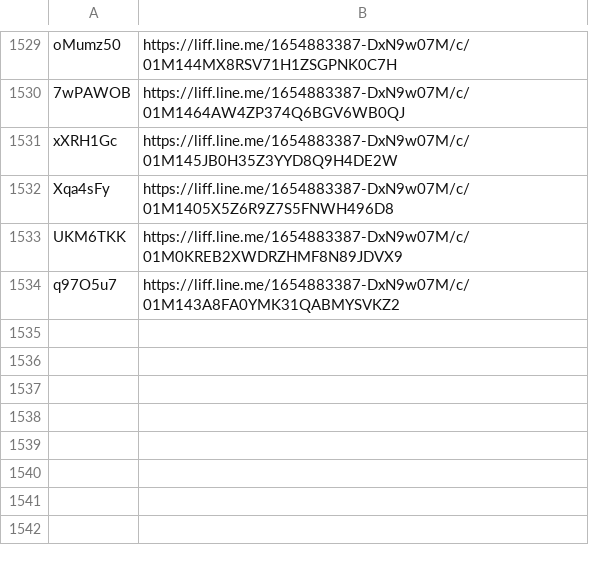
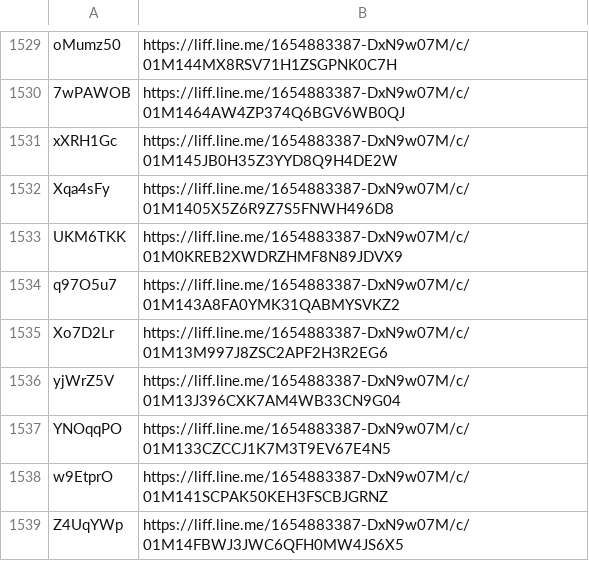
Before and after one commit to wowack7/beybuilder, a TSV file: data/draw/mapping.tsv, drawn as a sheet; only a part is shown, gaps mark what is left out.

Commit message:
chore(draw): 同步上游新公布的店家

```diff
--- a/data/draw/mapping.tsv
+++ b/data/draw/mapping.tsv
@@ -1534 +1534,6 @@ UKM6TKK	https://liff.line.me/1654883387-DxN9w07M/c/01M0KREB2XWDRZHMF8N89JDVX9
 q97O5u7	https://liff.line.me/1654883387-DxN9w07M/c/01M143A8FA0YMK31QABMYSVKZ2
+Xo7D2Lr	https://liff.line.me/1654883387-DxN9w07M/c/01M13M997J8ZSC2APF2H3R2EG6
+yjWrZ5V	https://liff.line.me/1654883387-DxN9w07M/c/01M13J396CXK7AM4WB33CN9G04
+YNOqqPO	https://liff.line.me/1654883387-DxN9w07M/c/01M133CZCCJ1K7M3T9EV67E4N5
+w9EtprO	https://liff.line.me/1654883387-DxN9w07M/c/01M141SCPAK50KEH3FSCBJGRNZ
+Z4UqYWp	https://liff.line.me/1654883387-DxN9w07M/c/01M14FBWJ3JWC6QFH0MW4JS6X5
```
Also changed, not shown: 3 other files.
